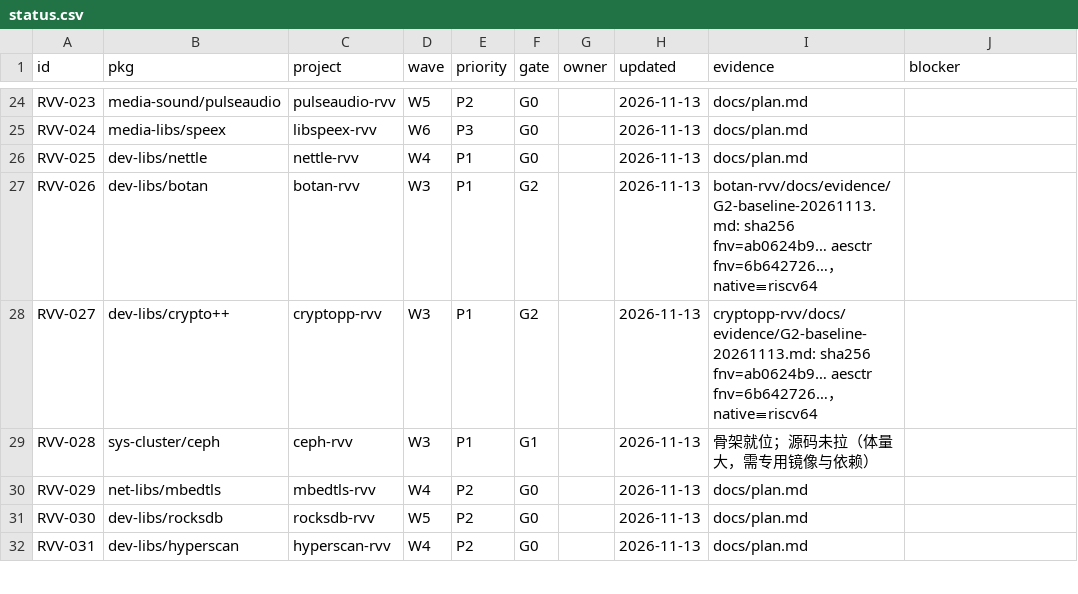
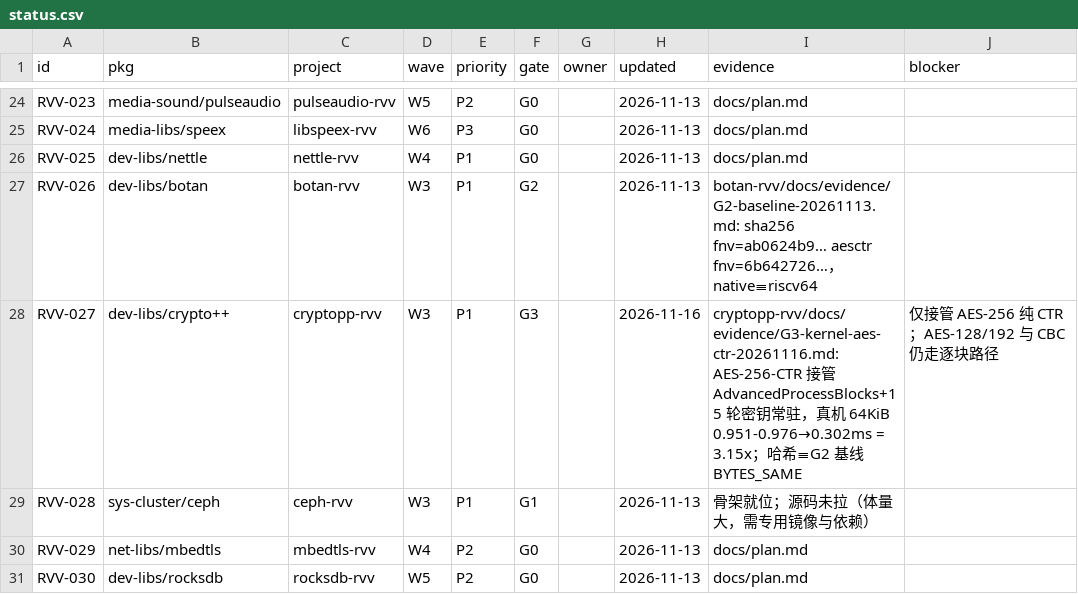
Before and after one commit to open-risc-v/rvv, a CSV file: data/status.csv, drawn as a sheet; only a part is shown, gaps mark what is left out; the shorter side is filled out with more unchanged rows.

Commit message:
docs: crypto++ 升 G3（AES-256-CTR 3.15x）+ 子模块指针 6cee09f
- status.csv: RVV-027 由 G2 -> G3，证据指向 G3-kernel-aes-ctr-20261116.md
- docs/15-g3-test-report.md: §3 真机表加 crypto++ 行；新增 §4.15（指令面边界、语义实证、首末轮 key 反转坑、派发层对比、边界）
- 门禁分布：G3 16 / G2 4 / G1 2 / G0 26

```diff
--- a/data/status.csv
+++ b/data/status.csv
@@ -27,3 +27,3 @@ RVV-025,dev-libs/nettle,nettle-rvv,W4,P1,G0,,2026-11-13,docs/plan.md,
 RVV-026,dev-libs/botan,botan-rvv,W3,P1,G2,,2026-11-13,botan-rvv/docs/evidence/G2-baseline-20261113.md: sha256 fnv=ab0624b9… aesctr fnv=6b642726…，native≡riscv64,
-RVV-027,dev-libs/crypto++,cryptopp-rvv,W3,P1,G2,,2026-11-13,cryptopp-rvv/docs/evidence/G2-baseline-20261113.md: sha256 fnv=ab0624b9… aesctr fnv=6b642726…，native≡riscv64,
+RVV-027,dev-libs/crypto++,cryptopp-rvv,W3,P1,G3,,2026-11-16,cryptopp-rvv/docs/evidence/G3-kernel-aes-ctr-20261116.md: AES-256-CTR 接管 AdvancedProcessBlocks+15 轮密钥常驻，真机 64KiB 0.951-0.976→0.302ms = 3.15x；哈希≡G2 基线 BYTES_SAME,仅接管 AES-256 纯 CTR；AES-128/192 与 CBC 仍走逐块路径
 RVV-028,sys-cluster/ceph,ceph-rvv,W3,P1,G1,,2026-11-13,骨架就位；源码未拉（体量大，需专用镜像与依赖）,
```
Also changed, not shown: 2 other files.
